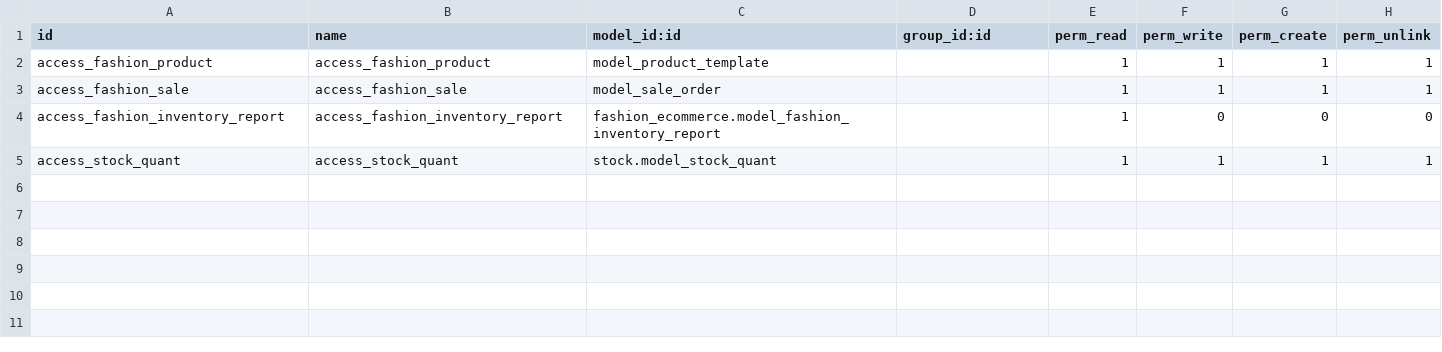
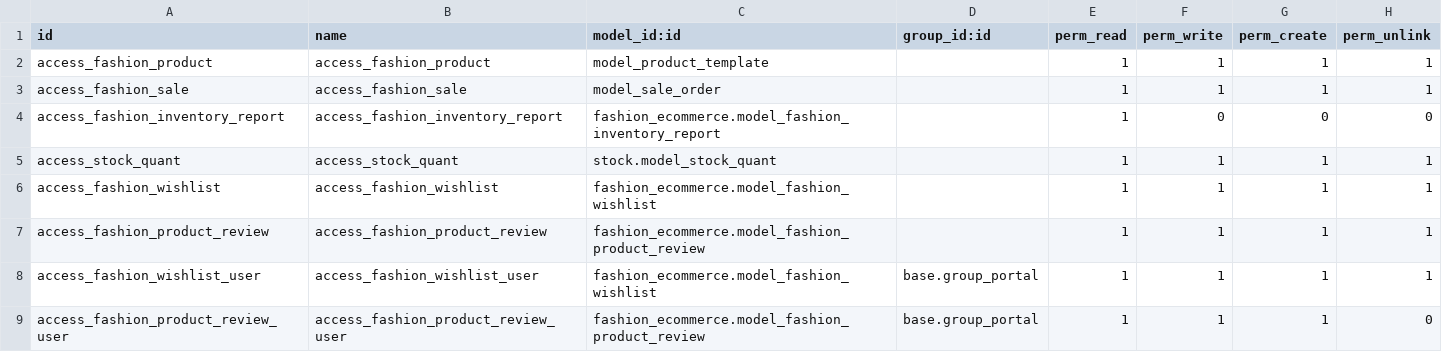
Before and after one commit to manziosee/fashion_ecommerce, a CSV file: security/ir.model.access.csv, drawn as a sheet; the diff names each change by its address in the sheet, - before the commit and + after, or states it on an @@ line.

```diff
--- a/security/ir.model.access.csv
+++ b/security/ir.model.access.csv
+row 6: access_fashion_wishlist | access_fashion_wishlist | fashion_ecommerce.model_fashion_wishlist |  | 1 | 1 | 1 | 1
+row 7: access_fashion_product_review | access_fashion_product_review | fashion_ecommerce.model_fashion_product_review |  | 1 | 1 | 1 | 1
+row 8: access_fashion_wishlist_user | access_fashion_wishlist_user | fashion_ecommerce.model_fashion_wishlist | base.group_portal | 1 | 1 | 1 | 1
+row 9: access_fashion_product_review_user | access_fashion_product_review_user | fashion_ecommerce.model_fashion_product_review | base.group_portal | 1 | 1 | 1 | 0
```
Also changed, not shown: 20 other files.
